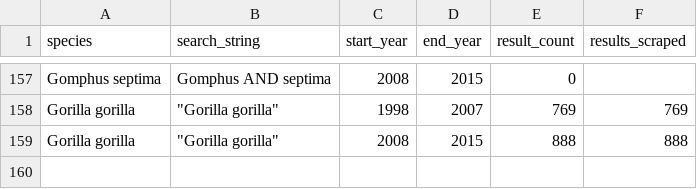
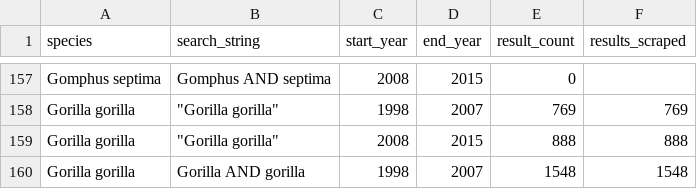
Before and after one commit to courtiol/IUCN, a CSV file: output/result_count.csv, drawn as a sheet; only a part is shown, gaps mark what is left out.

Commit message:
Gorilla gorilla

```diff
--- a/output/result_count.csv
+++ b/output/result_count.csv
@@ -159 +159,2 @@ Gorilla gorilla,"""Gorilla gorilla""",1998,2007,769,769
 Gorilla gorilla,"""Gorilla gorilla""",2008,2015,888,888
+Gorilla gorilla,Gorilla AND gorilla,1998,2007,1548,1548
```
Also changed, not shown: 1 other file.
